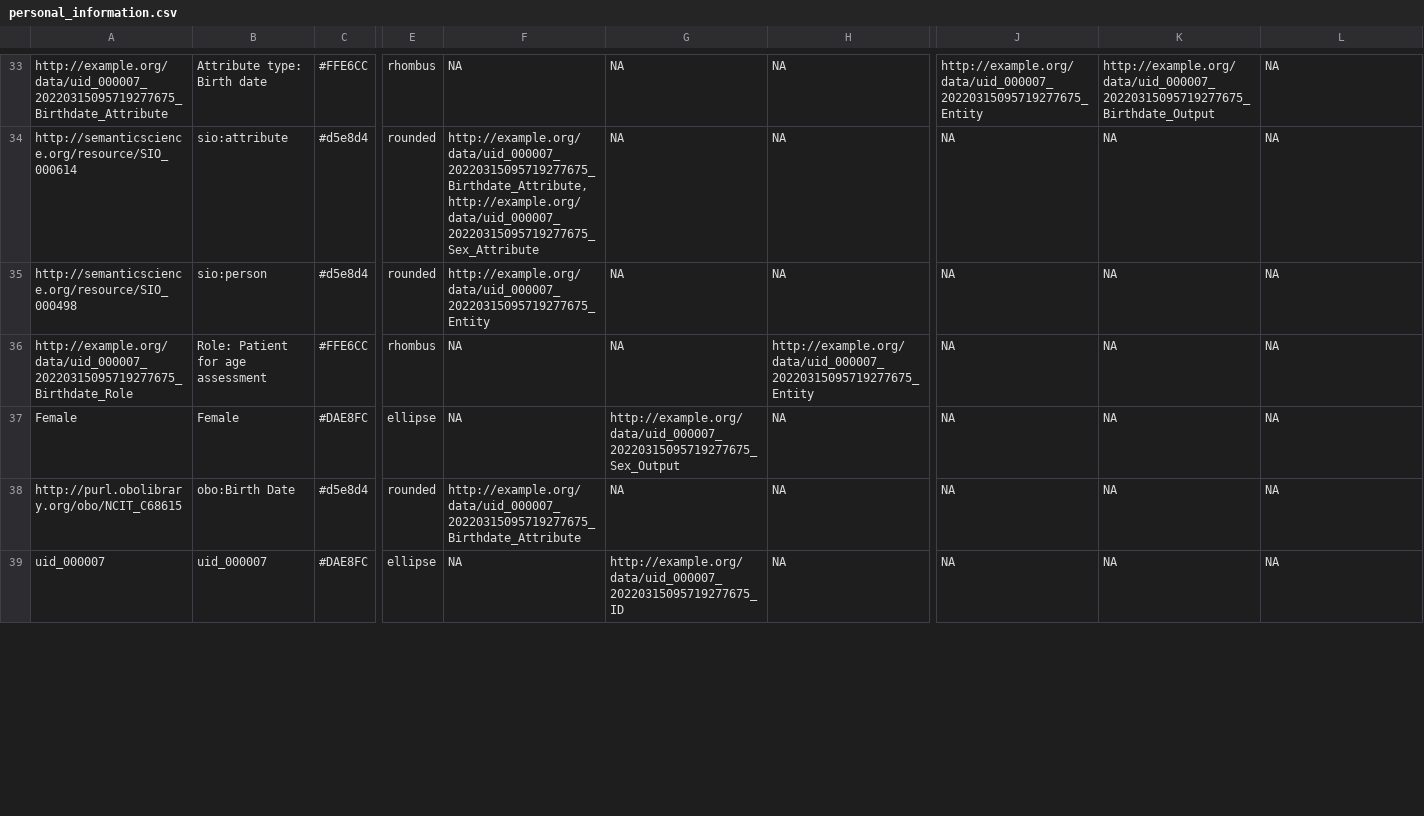
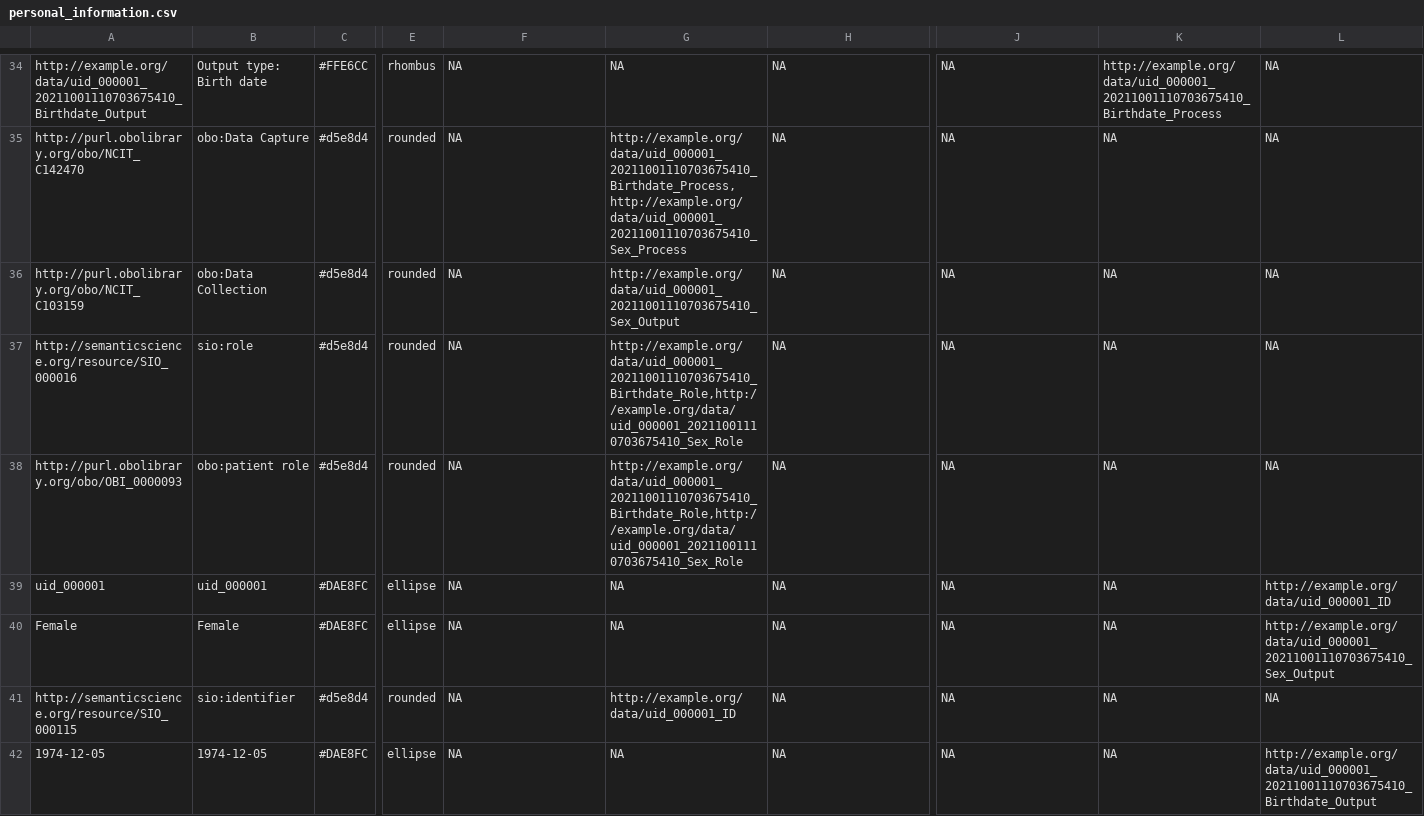
Before and after one commit to pabloalarconm/MEDUSA, a CSV file: trialCDE/drawio/personal_information.csv, drawn as a sheet; only a part is shown, gaps mark what is left out; addresses are those after the commit; rows hold the shown columns only; the diff covers the shown part only; the diff names each change by its address in the sheet, - before the commit and + after, or states it on an @@ line.

```diff
--- a/trialCDE/drawio/personal_information.csv
+++ b/trialCDE/drawio/personal_information.csv
-A34: http://example.org/data/uid_000007_20220315095719277675_Birthdate_Attribute
+A34: http://example.org/data/uid_000001_20211001110703675410_Birthdate_Output
-B34: Attribute type: Birth date
+B34: Output type: Birth date
-J34: http://example.org/data/uid_000007_20220315095719277675_Entity
+J34: NA
-K34: http://example.org/data/uid_000007_20220315095719277675_Birthdate_Output
+K34: http://example.org/data/uid_000001_20211001110703675410_Birthdate_Process
-A35: http://semanticscience.org/resource/SIO_000614
+A35: http://purl.obolibrary.org/obo/NCIT_C142470
-B35: sio:attribute
+B35: obo:Data Capture
-F35: http://example.org/data/uid_000007_20220315095719277675_Birthdate_Attribute,http://example.org/data/uid_000007_20220315095719277675_Sex_Attribute
+F35: NA
-G35: NA
+G35: http://example.org/data/uid_000001_20211001110703675410_Birthdate_Process,http://example.org/data/uid_000001_20211001110703675410_Sex_Process
+row 36: http://purl.obolibrary.org/obo/NCIT_C103159 | obo:Data Collection | #d5e8d4 | rounded | NA | http://example.org/data/uid_000001_20211001110703675410_Sex_Output | NA | NA | NA | NA
-A37: http://semanticscience.org/resource/SIO_000498
+A37: http://semanticscience.org/resource/SIO_000016
-B37: sio:person
+B37: sio:role
-F37: http://example.org/data/uid_000007_20220315095719277675_Entity
+F37: NA
-G37:G38: NA
+G37:G38: http://example.org/data/uid_000001_20211001110703675410_Birthdate_Role,http://example.org/data/uid_000001_20211001110703675410_Sex_Role
-A38: http://example.org/data/uid_000007_20220315095719277675_Birthdate_Role
+A38: http://purl.obolibrary.org/obo/OBI_0000093
-B38: Role: Patient for age assessment
+B38: obo:patient role
-C38: #FFE6CC
+C38: #d5e8d4
-E38: rhombus
+E38: rounded
-H38: http://example.org/data/uid_000007_20220315095719277675_Entity
+H38: NA
+row 39: uid_000001 | uid_000001 | #DAE8FC | ellipse | NA | NA | NA | NA | NA | http://example.org/data/uid_000001_ID
-G40: http://example.org/data/uid_000007_20220315095719277675_Sex_Output
+G40: NA
-L40: NA
+L40: http://example.org/data/uid_000001_20211001110703675410_Sex_Output
-A41: http://purl.obolibrary.org/obo/NCIT_C68615
+A41: http://semanticscience.org/resource/SIO_000115
-B41: obo:Birth Date
+B41: sio:identifier
-F41: http://example.org/data/uid_000007_20220315095719277675_Birthdate_Attribute
+F41: NA
-G41: NA
+G41: http://example.org/data/uid_000001_ID
-A42: uid_000007
+A42: 1974-12-05
-B42: uid_000007
+B42: 1974-12-05
-G42: http://example.org/data/uid_000007_20220315095719277675_ID
+G42: NA
-L42: NA
+L42: http://example.org/data/uid_000001_20211001110703675410_Birthdate_Output
```
Also changed, not shown: 3 added rows, 2 removed rows, 4 moved rows and 70 edited cells elsewhere in this file, trialCDE/drawio/care_pathway.csv, trialCDE/drawio/disease_history.csv, 39 other files.
